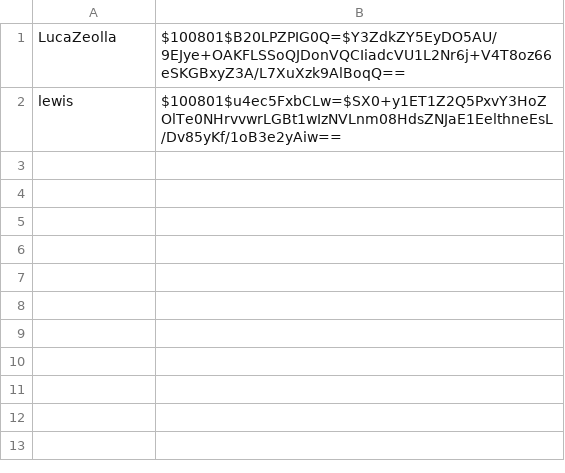
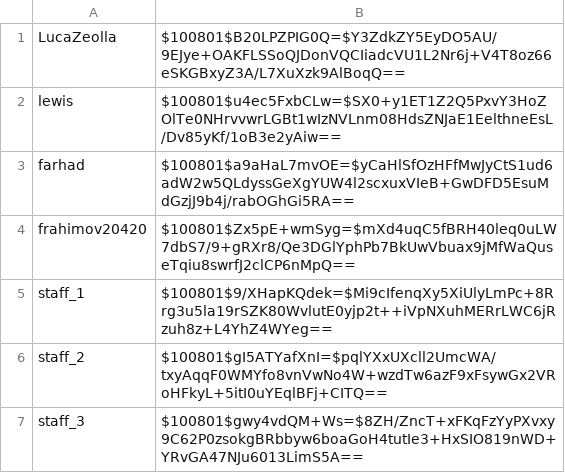
Before and after one commit to RahimovFarhad/COMP2850-Mini-Project, a CSV file: library-management/auth.csv, drawn as a sheet; the diff names each change by its address in the sheet, - before the commit and + after, or states it on an @@ line.

Commit message:
reservation added; staff support added

```diff
--- a/library-management/auth.csv
+++ b/library-management/auth.csv
+row 3: farhad | $100801$a9aHaL7mvOE=$yCaHlSfOzHFfMwJyCtS1ud6adW2w5QLdyssGeXgYUW4l2scxuxVIeB+GwDFD5EsuMdGzjJ9b4j/rabOGhGi5RA==
+row 4: frahimov20420 | $100801$Zx5pE+wmSyg=$mXd4uqC5fBRH40leq0uLW7dbS7/9+gRXr8/Qe3DGlYphPb7BkUwVbuax9jMfWaQuseTqiu8swrfJ2clCP6nMpQ==
+row 5: staff_1 | $100801$9/XHapKQdek=$Mi9cIfenqXy5XiUlyLmPc+8Rrg3u5la19rSZK80WvlutE0yjp2t++iVpNXuhMERrLWC6jRzuh8z+L4YhZ4WYeg==
+row 6: staff_2 | $100801$gI5ATYafXnI=$pqlYXxUXcll2UmcWA/txyAqqF0WMYfo8vnVwNo4W+wzdTw6azF9xFsywGx2VRoHFkyL+5itI0uYEqlBFj+CITQ==
+row 7: staff_3 | $100801$gwy4vdQM+Ws=$8ZH/ZncT+xFKqFzYyPXvxy9C62P0zsokgBRbbyw6boaGoH4tutIe3+HxSIO819nWD+YRvGA47NJu6013LimS5A==
```
Also changed, not shown: 9 other files.
